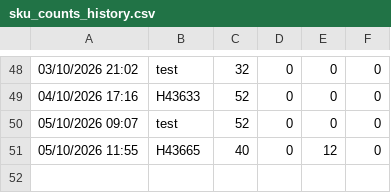
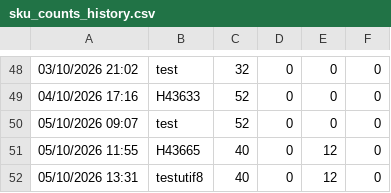
Before and after one commit to lukeoreillykp/Kp-to-campeys-sscc-conversion, a CSV file: sku_counts_history.csv, drawn as a sheet; only a part is shown, gaps mark what is left out; the diff names each change by its address in the sheet, - before the commit and + after, or states it on an @@ line.

Commit message:
Update SKU history for load testutif8

```diff
--- a/sku_counts_history.csv
+++ b/sku_counts_history.csv
+row 52: 05/10/2026 13:31 | testutif8 | 40 | 0 | 12 | 0
```
